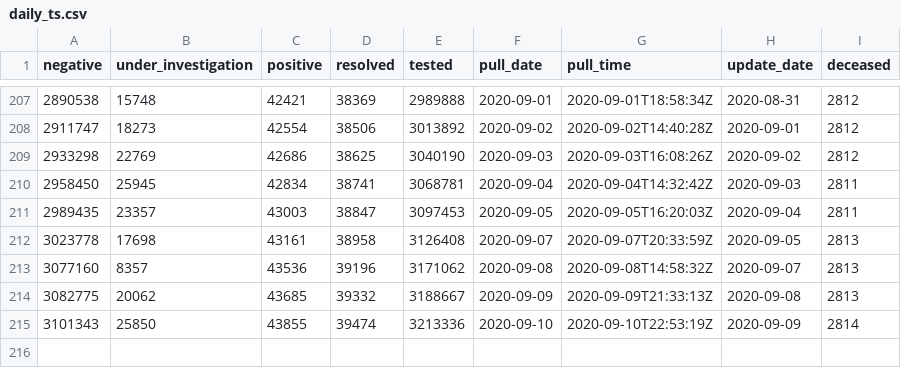
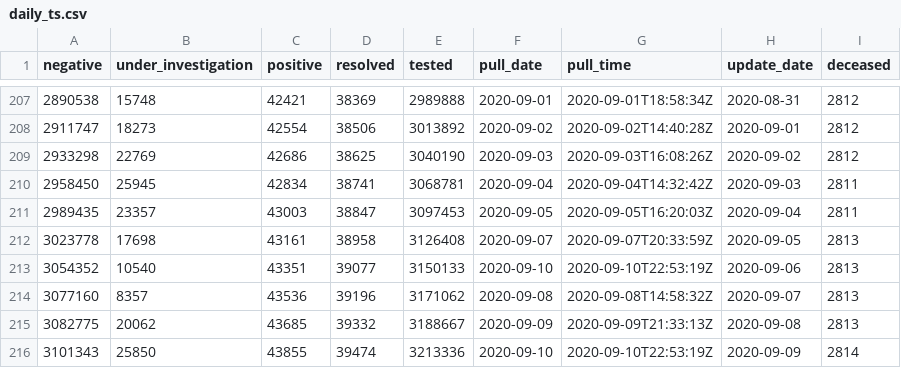
Before and after one commit to goodnewz/ncov2019-ontario-data, a CSV file: daily_ts.csv, drawn as a sheet; only a part is shown, gaps mark what is left out; the diff names each change by its address in the sheet, - before the commit and + after, or states it on an @@ line.

Commit message:
Adding missing long weekend data -- Sept. 6, 2020.

```diff
--- a/daily_ts.csv
+++ b/daily_ts.csv
+row 213: 3054352 | 10540 | 43351 | 39077 | 3150133 | 2020-09-10 | 2020-09-10T22:53:19Z | 2020-09-06 | 2813
```
